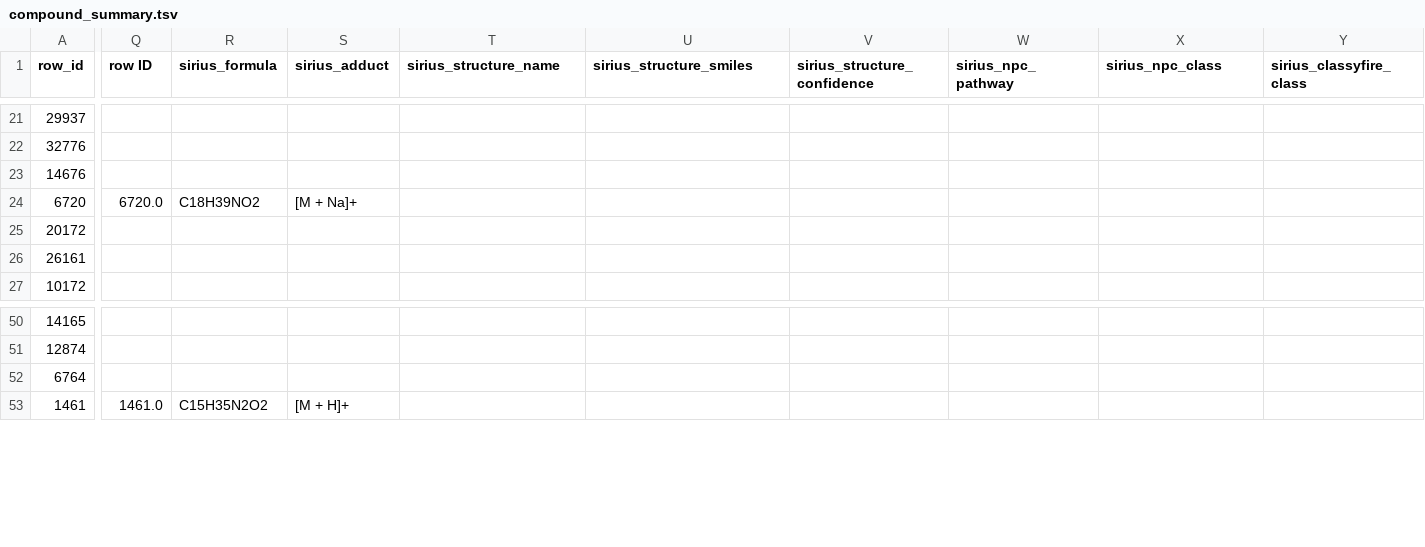
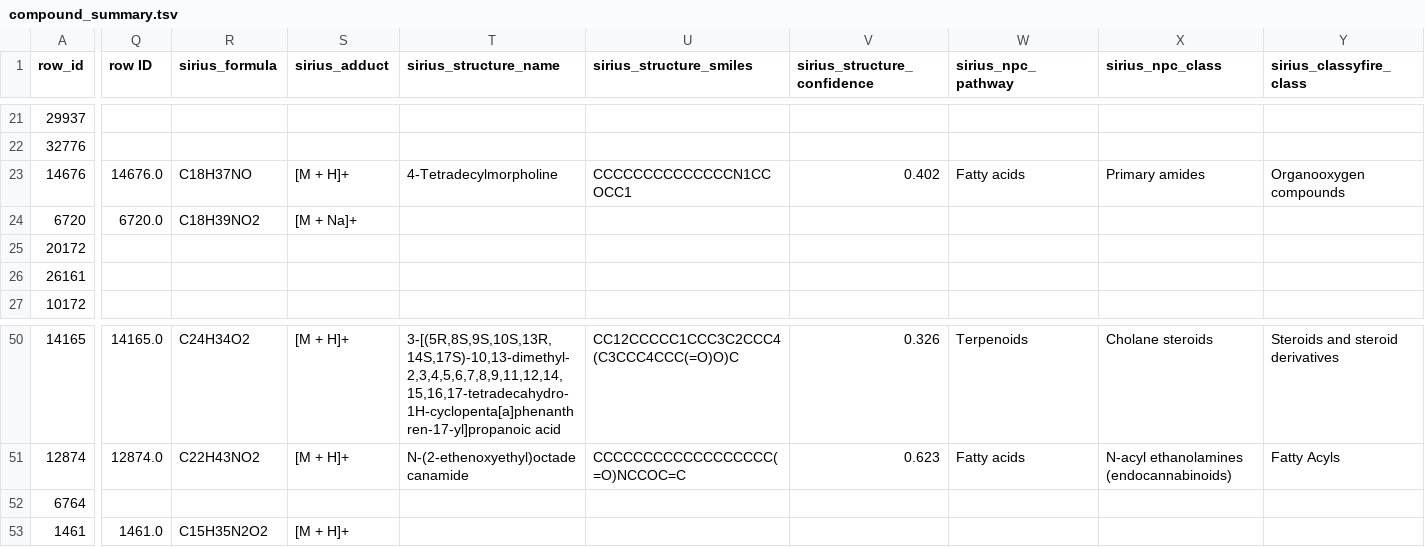
Before and after one commit to stajichlab/Batrachochytrium_EB_MS_compare, a TSV file: analysis/differential_features_primary/salamandrivorans_liq_Zoospore_vs_liq_Developed/compound_summary.tsv, drawn as a sheet; only a part is shown, gaps mark what is left out; the diff covers the shown part only; the diff names each change by its address in the sheet, - before the commit and + after, or states it on an @@ line.

Commit message:
Re-run differential-features-primary + feature-tables-primary with full native SIRIUS annotations
Folds the full native SIRIUS run (3,072 rows, commit bb7f862) into the
8 primary contrasts: 103,637 significant feature-rows, 2,639
bioactivity-flagged (up from 1,106 with the pilot-only annotations).
Regenerated all per-contrast compound_summary.{tsv,html}, both
per-species rollups, and feature_tables_index.html.

```diff
--- a/analysis/differential_features_primary/salamandrivorans_liq_Zoospore_vs_liq_Developed/compound_summary.tsv
+++ b/analysis/differential_features_primary/salamandrivorans_liq_Zoospore_vs_liq_Developed/compound_summary.tsv
-Q23 (row ID): (empty)
+Q23 (row ID): 14676.0
-R23 (sirius_formula): (empty)
+R23 (sirius_formula): C18H37NO
-S23 (sirius_adduct): (empty)
+S23 (sirius_adduct): [M + H]+
-T23 (sirius_structure_name): (empty)
+T23 (sirius_structure_name): 4-Tetradecylmorpholine
-U23 (sirius_structure_smiles): (empty)
+U23 (sirius_structure_smiles): CCCCCCCCCCCCCCN1CCOCC1
-V23 (sirius_structure_confidence): (empty)
+V23 (sirius_structure_confidence): 0.402
-W23 (sirius_npc_pathway): (empty)
+W23 (sirius_npc_pathway): Fatty acids
-X23 (sirius_npc_class): (empty)
+X23 (sirius_npc_class): Primary amides
-Y23 (sirius_classyfire_class): (empty)
+Y23 (sirius_classyfire_class): Organooxygen compounds
-Q50 (row ID): (empty)
+Q50 (row ID): 14165.0
-R50 (sirius_formula): (empty)
+R50 (sirius_formula): C24H34O2
-S50:S51 (sirius_adduct): (empty)
+S50:S51 (sirius_adduct): [M + H]+
-T50 (sirius_structure_name): (empty)
+T50 (sirius_structure_name): 3-[(5R,8S,9S,10S,13R,14S,17S)-10,13-dimethyl-2,3,4,5,6,7,8,9,11,12,14,15,16,17-tetradecahydro-1H-cyclopenta[a]phenanthren-17-yl]propanoic acid
-U50 (sirius_structure_smiles): (empty)
+U50 (sirius_structure_smiles): CC12CCCCC1CCC3C2CCC4(C3CCC4CCC(=O)O)C
-V50 (sirius_structure_confidence): (empty)
+V50 (sirius_structure_confidence): 0.326
-W50 (sirius_npc_pathway): (empty)
+W50 (sirius_npc_pathway): Terpenoids
-X50 (sirius_npc_class): (empty)
+X50 (sirius_npc_class): Cholane steroids
-Y50 (sirius_classyfire_class): (empty)
+Y50 (sirius_classyfire_class): Steroids and steroid derivatives
-Q51 (row ID): (empty)
+Q51 (row ID): 12874.0
-R51 (sirius_formula): (empty)
+R51 (sirius_formula): C22H43NO2
-T51 (sirius_structure_name): (empty)
+T51 (sirius_structure_name): N-(2-ethenoxyethyl)octadecanamide
-U51 (sirius_structure_smiles): (empty)
+U51 (sirius_structure_smiles): CCCCCCCCCCCCCCCCCC(=O)NCCOC=C
-V51 (sirius_structure_confidence): (empty)
+V51 (sirius_structure_confidence): 0.623
-W51 (sirius_npc_pathway): (empty)
+W51 (sirius_npc_pathway): Fatty acids
-X51 (sirius_npc_class): (empty)
+X51 (sirius_npc_class): N-acyl ethanolamines (endocannabinoids)
-Y51 (sirius_classyfire_class): (empty)
+Y51 (sirius_classyfire_class): Fatty Acyls
```
Also changed, not shown: 143 edited cells elsewhere in this file, 42 other files.
